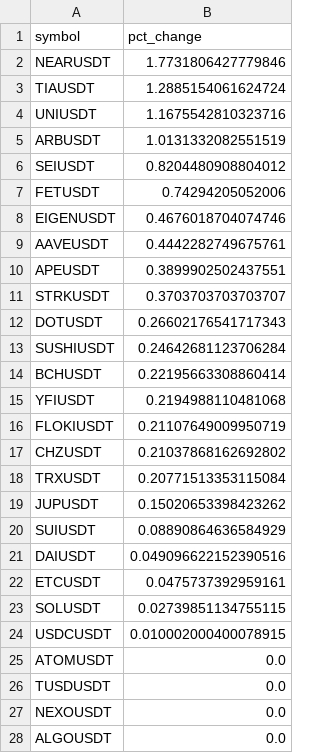
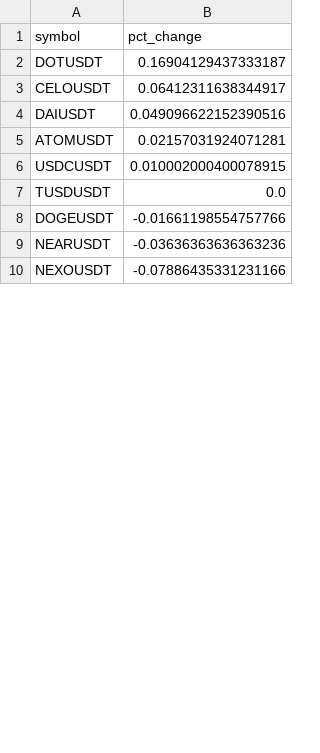
Before and after one commit to shirish201/crypto_high_volatility, a CSV file: top_df.csv, drawn as a sheet; only a part is shown; the diff covers the shown part only.

```diff
--- a/top_df.csv
+++ b/top_df.csv
@@ -1,28 +1,10 @@
 symbol,pct_change
-NEARUSDT,1.7731806427779846
-TIAUSDT,1.2885154061624724
-UNIUSDT,1.1675542810323716
-ARBUSDT,1.0131332082551519
-SEIUSDT,0.8204480908804012
-FETUSDT,0.74294205052006
-EIGENUSDT,0.4676018704074746
-AAVEUSDT,0.4442282749675761
-APEUSDT,0.3899902502437551
-STRKUSDT,0.3703703703703707
-DOTUSDT,0.26602176541717343
-SUSHIUSDT,0.24642681123706284
-BCHUSDT,0.22195663308860414
-YFIUSDT,0.2194988110481068
-FLOKIUSDT,0.21107649009950719
-CHZUSDT,0.21037868162692802
-TRXUSDT,0.20771513353115084
-JUPUSDT,0.15020653398423262
-SUIUSDT,0.08890864636584929
+DOTUSDT,0.16904129437333187
+CELOUSDT,0.06412311638344917
 DAIUSDT,0.049096622152390516
-ETCUSDT,0.0475737392959161
-SOLUSDT,0.02739851134755115
+ATOMUSDT,0.02157031924071281
 USDCUSDT,0.010002000400078915
-ATOMUSDT,0.0
 TUSDUSDT,0.0
-NEXOUSDT,0.0
-ALGOUSDT,0.0
+DOGEUSDT,-0.01661198554757766
+NEARUSDT,-0.03636363636363236
+NEXOUSDT,-0.07886435331231166
```
Also changed, not shown: 37 added rows, 19 removed rows and 7 edited cells elsewhere in this file.
